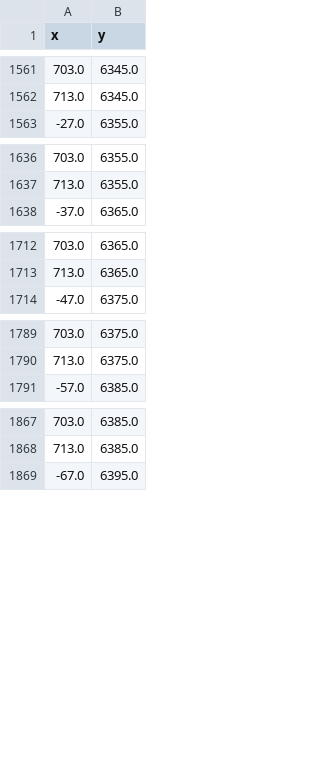
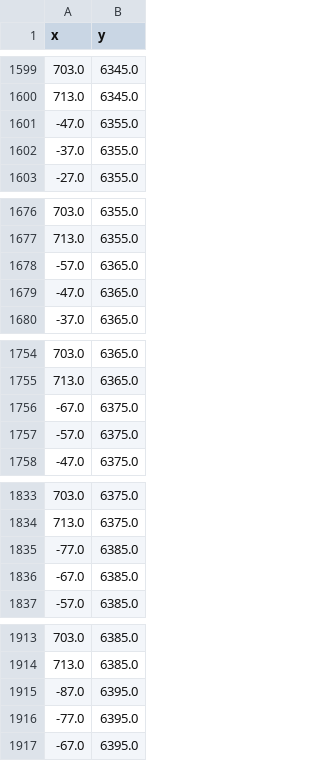
Before and after one commit to jimianelli/ATBootstrap, a CSV file: surveydata/202207/surveydomain.csv, drawn as a sheet; only a part is shown, gaps mark what is left out; the diff covers the shown part only; the diff names each change by its address in the sheet, - before the commit and + after, or states it on an @@ line.

```diff
--- a/surveydata/202207/surveydomain.csv
+++ b/surveydata/202207/surveydomain.csv
+row 1601: -47.0 | 6355.0
+row 1602: -37.0 | 6355.0
+row 1678: -57.0 | 6365.0
+row 1679: -47.0 | 6365.0
+row 1756: -67.0 | 6375.0
+row 1757: -57.0 | 6375.0
+row 1835: -77.0 | 6385.0
+row 1836: -67.0 | 6385.0
+row 1915: -87.0 | 6395.0
+row 1916: -77.0 | 6395.0
```
Also changed, not shown: 78 added rows and 3 removed rows elsewhere in this file, 15 other files.
